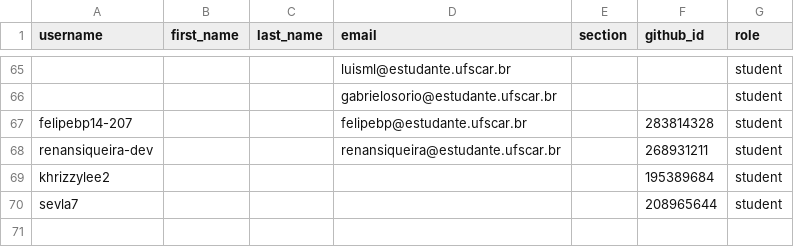
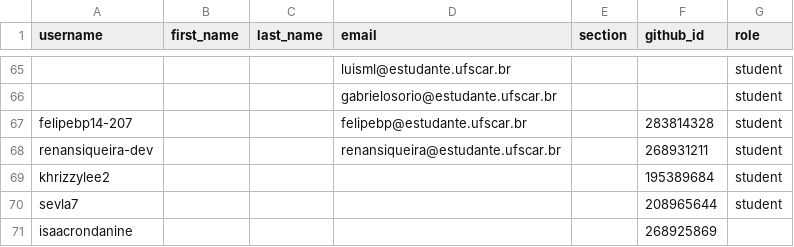
Before and after one commit to DC-UFSCar/classroom50, a CSV file: aoc2026s2/roster.csv, drawn as a sheet; only a part is shown, gaps mark what is left out; the diff names each change by its address in the sheet, - before the commit and + after, or states it on an @@ line.

Commit message:
[Classroom 50] Add student: aoc2026s2/isaacrondanine

```diff
--- a/aoc2026s2/roster.csv
+++ b/aoc2026s2/roster.csv
+row 71: isaacrondanine |  |  |  |  | 268925869
```
